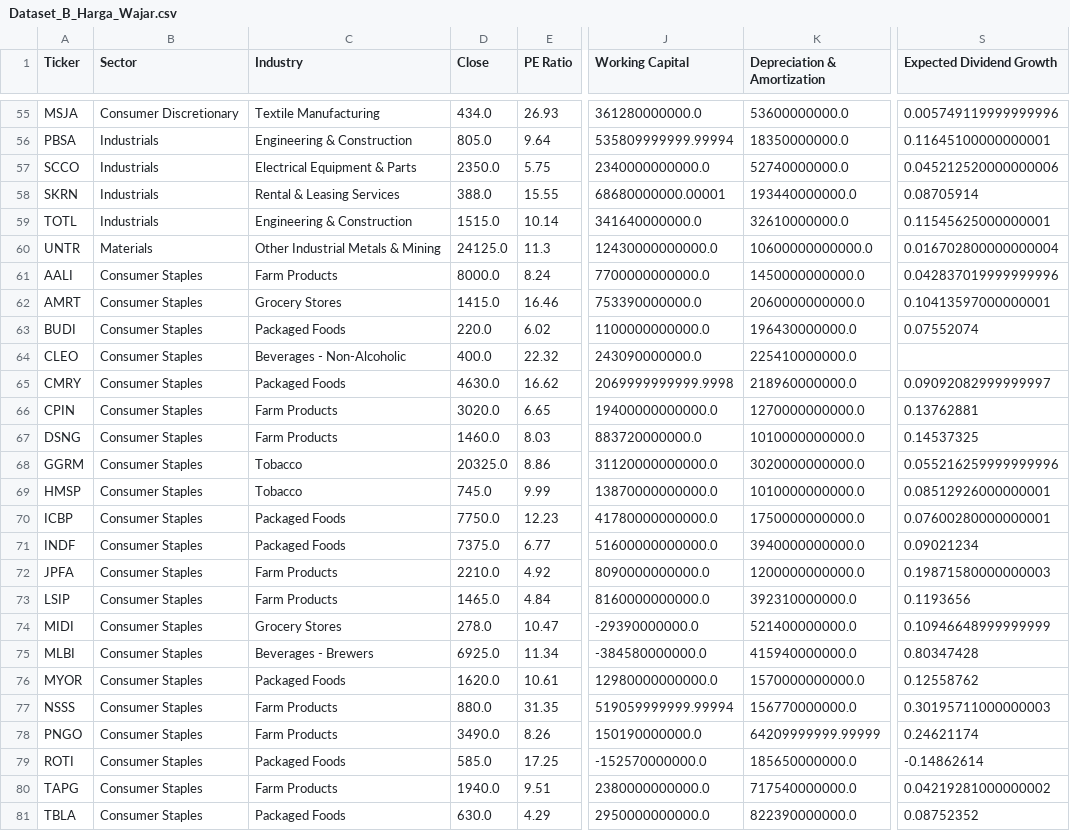
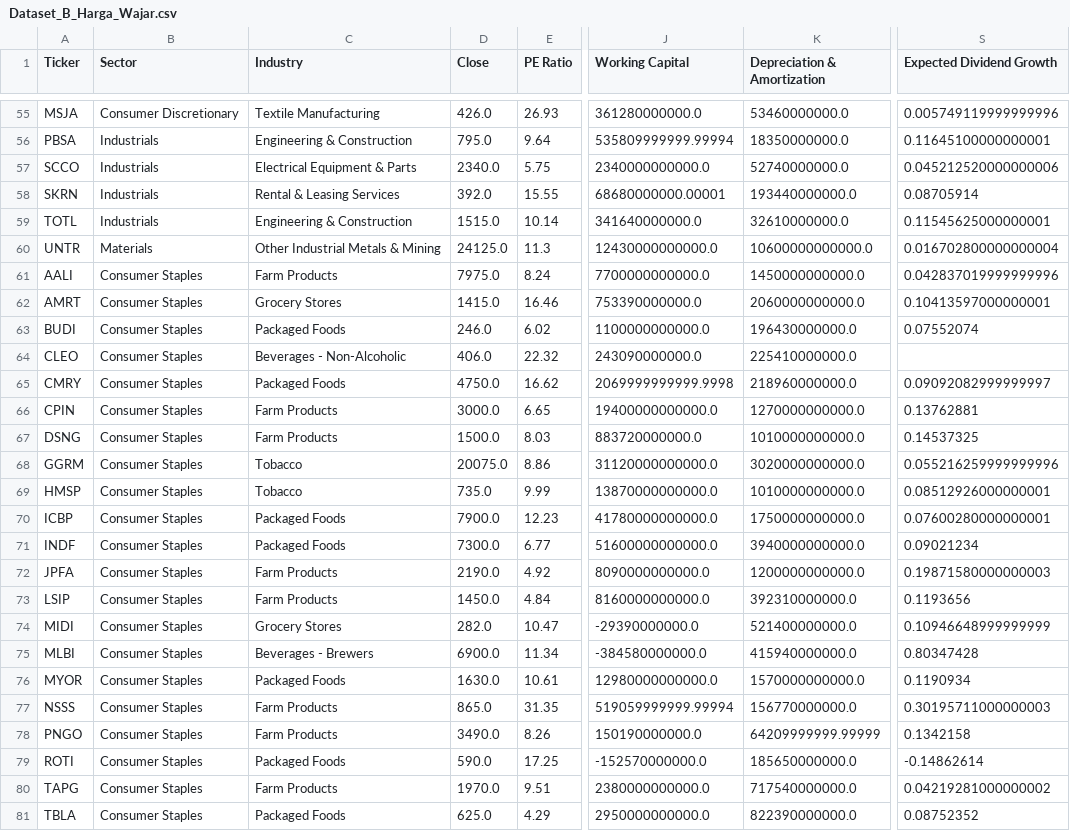
Before and after one commit to dodoreminica/pressure-monitor, a CSV file: Dataset_B_Harga_Wajar.csv, drawn as a sheet; only a part is shown, gaps mark what is left out; the diff covers the shown part only; the diff names each change by its address in the sheet, - before the commit and + after, or states it on an @@ line.

```diff
--- a/Dataset_B_Harga_Wajar.csv
+++ b/Dataset_B_Harga_Wajar.csv
-D55 (Close): 434.0
+D55 (Close): 426.0
-K55 (Depreciation & Amortization): 53600000000.0
+K55 (Depreciation & Amortization): 53460000000.0
-D56 (Close): 805.0
+D56 (Close): 795.0
-D57 (Close): 2350.0
+D57 (Close): 2340.0
-D58 (Close): 388.0
+D58 (Close): 392.0
-D61 (Close): 8000.0
+D61 (Close): 7975.0
-D63 (Close): 220.0
+D63 (Close): 246.0
-D64 (Close): 400.0
+D64 (Close): 406.0
-D65 (Close): 4630.0
+D65 (Close): 4750.0
-D66 (Close): 3020.0
+D66 (Close): 3000.0
-D67 (Close): 1460.0
+D67 (Close): 1500.0
-D68 (Close): 20325.0
+D68 (Close): 20075.0
-D69 (Close): 745.0
+D69 (Close): 735.0
-D70 (Close): 7750.0
+D70 (Close): 7900.0
-D71 (Close): 7375.0
+D71 (Close): 7300.0
-D72 (Close): 2210.0
+D72 (Close): 2190.0
-D73 (Close): 1465.0
+D73 (Close): 1450.0
-D74 (Close): 278.0
+D74 (Close): 282.0
-D75 (Close): 6925.0
+D75 (Close): 6900.0
-D76 (Close): 1620.0
+D76 (Close): 1630.0
-S76 (Expected Dividend Growth): 0.12558762
+S76 (Expected Dividend Growth): 0.1190934
-D77 (Close): 880.0
+D77 (Close): 865.0
-S78 (Expected Dividend Growth): 0.24621174
+S78 (Expected Dividend Growth): 0.1342158
-D79 (Close): 585.0
+D79 (Close): 590.0
-D80 (Close): 1940.0
+D80 (Close): 1970.0
-D81 (Close): 630.0
+D81 (Close): 625.0
```
Also changed, not shown: 128 edited cells elsewhere in this file, Dataset_D_Technical_Flow.csv, df_mentah_utama.csv.
